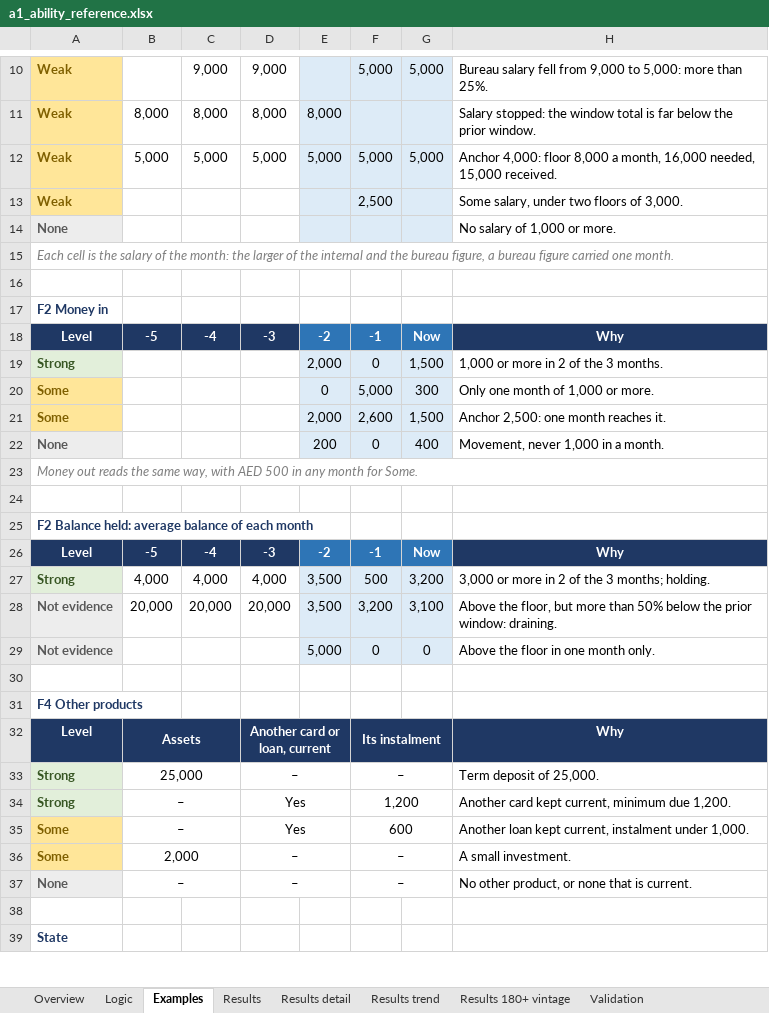
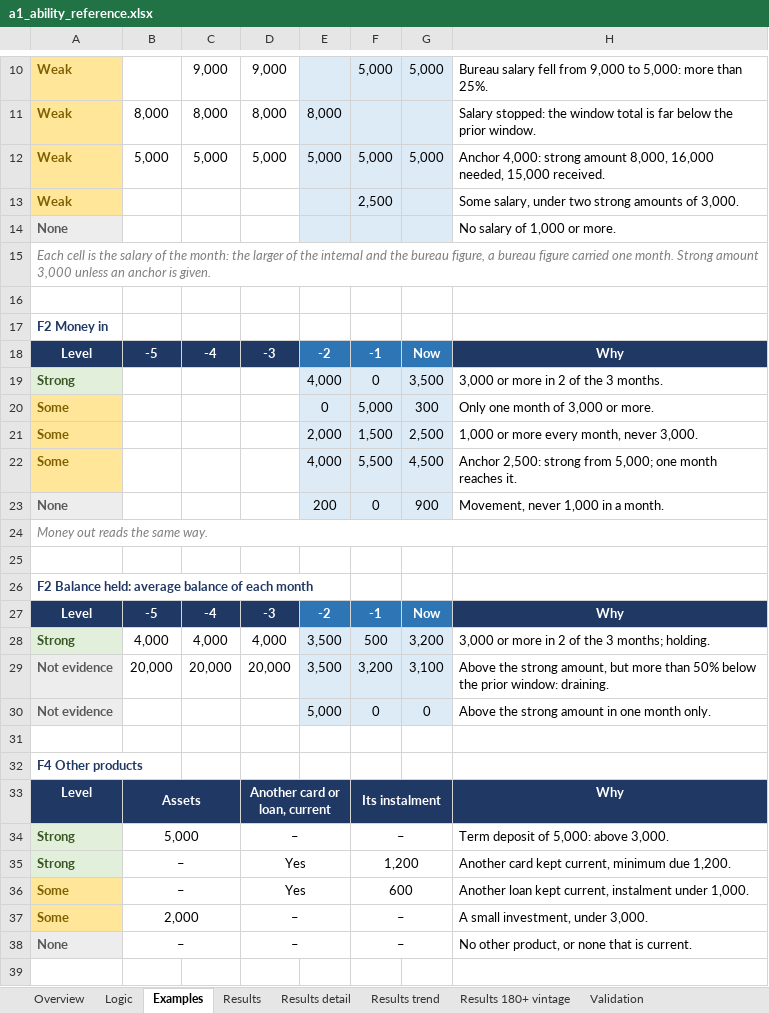
Before and after one commit to balsapka/Collections, an Excel workbook: docs/ability/a1_ability_reference.xlsx, sheet Examples, drawn as a sheet; only a part is shown, gaps mark what is left out; the shorter side is filled out with more unchanged rows; values as stored, in another font and other column widths than the file's, no borders; addresses are those after the commit; the diff names each change by its address in the sheet, - before the commit and + after, or states it on an @@ line.

```diff
--- a/docs/ability/a1_ability_reference.xlsx (sheet Examples)
+++ b/docs/ability/a1_ability_reference.xlsx (sheet Examples)
-H12: Anchor 4,000: floor 8,000 a month, 16,000 needed,…
+H12: Anchor 4,000: strong amount 8,000, 16,000 needed,…
-H13: Some salary, under two floors of 3,000.
+H13: Some salary, under two strong amounts of 3,000.
-A15: …one month.
+A15: …one month. Strong amount 3,000 unless an anchor is given.
-E19: 2,000
+E19: 4,000
-G19: 1,500
+G19: 3,500
-H19: 1,000 or more in 2 of the 3 months.
+H19: 3,000 or more in 2 of the 3 months.
-H20: Only one month of 1,000 or more.
+H20: Only one month of 3,000 or more.
-F21: 2,600
+F21: 1,500
-G21: 1,500
+G21: 2,500
-H21: Anchor 2,500: one month reaches it.
+H21: 1,000 or more every month, never 3,000.
+row 22: Some |  |  |  | 4,000 | 5,500 | 4,500 | Anchor 2,500: strong from 5,000; one month reaches it.
-G23: 400
+G23: 900
-A24: …the same way, with AED 500 in any month for Some.
+A24: …the same way.
-H29: Above the floor, but more…
+H29: Above the strong amount, but more…
-H30: Above the floor in one month only.
+H30: Above the strong amount in one month only.
-B34: 25,000
+B34: 5,000
-H34: Term deposit of 25,000.
+H34: Term deposit of 5,000: above 3,000.
-H37: A small investment.
+H37: A small investment, under 3,000.
```
Also changed, not shown: sheet Logic, sheet Validation, sheet Overview, sheet Results, sheet Results detail, 1 other file.
